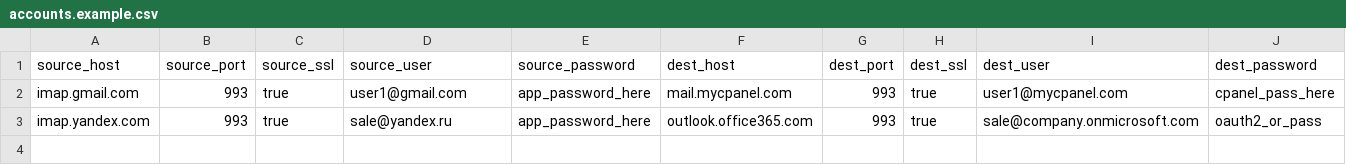
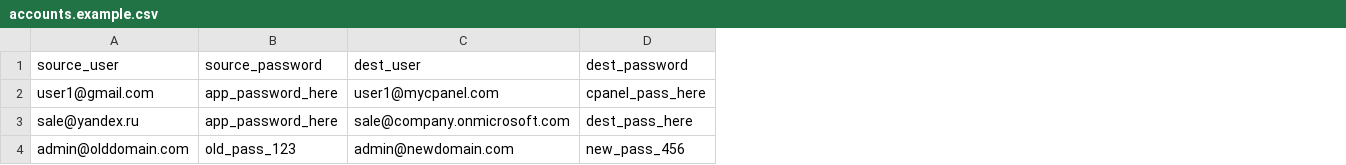
Before and after one commit to phongdh262/py_imap, a CSV file: config/accounts.example.csv, drawn as a sheet; removed rows and columns are numbered as before the commit, all else as after; the diff names each change by its address in the sheet, - before the commit and + after, or states it on an @@ line.

Commit message:
feat(batch): redesign batch migration with common server selectors and 4-column CSV user/pass

```diff
--- a/config/accounts.example.csv
+++ b/config/accounts.example.csv
-column A (source_host), rows 2-3: imap.gmail.com | imap.yandex.com
-column B (source_port), rows 2-3: 993 | 993
-column C (source_ssl), rows 2-3: true | true
-column F (dest_host), rows 2-3: mail.mycpanel.com | outlook.office365.com
-column G (dest_port), rows 2-3: 993 | 993
-column H (dest_ssl), rows 2-3: true | true
-D3 (dest_password): oauth2_or_pass
+D3 (dest_password): dest_pass_here
+row 4: admin@olddomain.com | old_pass_123 | admin@newdomain.com | new_pass_456
```
Also changed, not shown: 3 other files.
